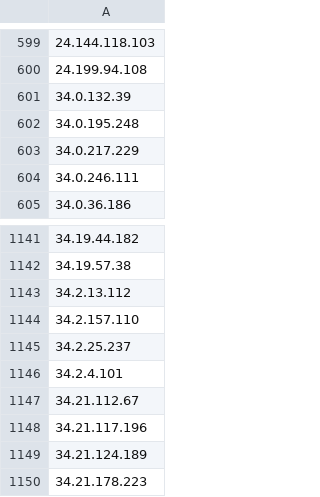
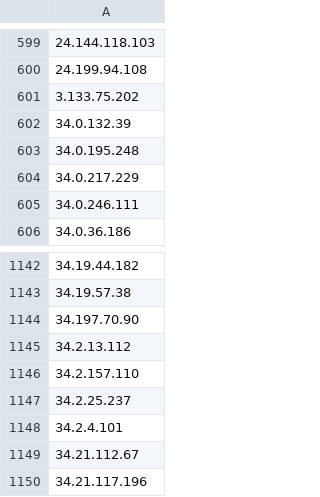
Before and after one commit to uic-soar/BlockLists, a CSV file: Manual_Blocked_IPs_list.csv, drawn as a sheet; only a part is shown, gaps mark what is left out; the shorter side is filled out with more unchanged rows.

Commit message:
Sent via SOAR - 2026-04-28 12:47:50.260657+00

```diff
--- a/Manual_Blocked_IPs_list.csv
+++ b/Manual_Blocked_IPs_list.csv
@@ -600,2 +600,3 @@
 24.199.94.108
+3.133.75.202
 34.0.132.39
@@ -1142,2 +1143,3 @@
 34.19.57.38
+34.197.70.90
 34.2.13.112
```
